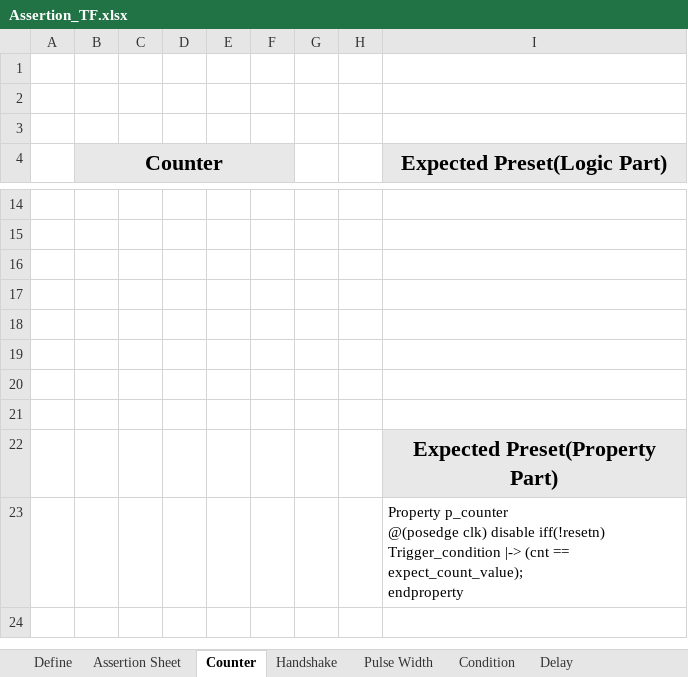
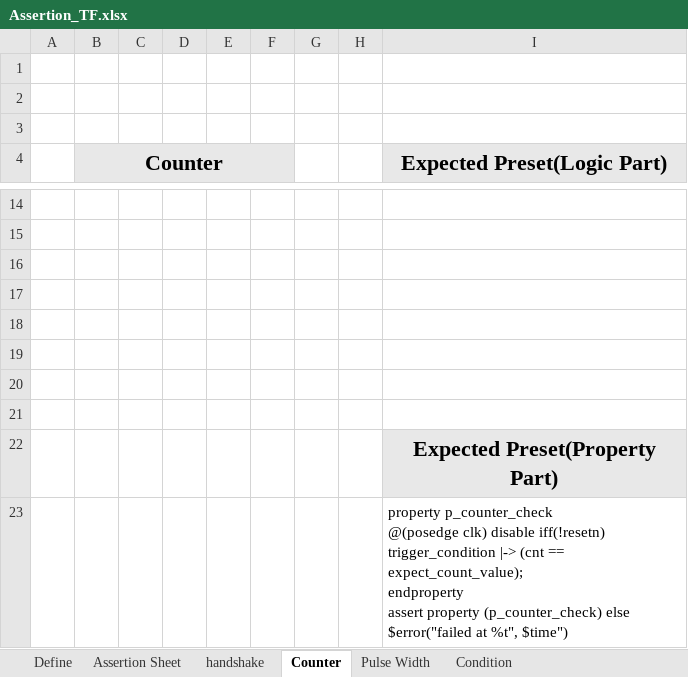
Before and after one commit to Junsik-Choi/Assertion-Checker-Generator, an Excel workbook: Data/Assertion_TF.xlsx, sheet Counter, drawn as a sheet; only a part is shown, gaps mark what is left out; values as stored, in another font and other column widths than the file's, no borders; ↵ is a line break in a cell; the diff covers the shown part only; the diff names each change by its address in the sheet, - before the commit and + after, or states it on an @@ line.

Commit message:
Remove obsolete session files and update condition signal handling
- Deleted various session Excel files and backup files for LINE_CTRL, blur_scaler, out_sync_gen, sfr_cap, and sync_signal modules.
- Removed module_define.json and session.json files for the aforementioned modules.
- Enhanced the cli_tui.py script to include syntax highlighting for condition signals.
- Implemented logic to restore condition signals from Excel and session.json.
- Updated fill_define.py to clear signal assignments and ensure proper handling of condition signals.
- Modified help_config.json to include descriptions for logical and bitwise operations.

```diff
--- a/Data/Assertion_TF.xlsx (sheet Counter)
+++ b/Data/Assertion_TF.xlsx (sheet Counter)
-sheet tab: Handshake
+sheet tab: handshake
@@ sheet tab order changed: Define | Assertion Sheet | handshake | Counter | Pulse Width | Condition @@
-I23 (Expected Preset(Logic Part)): Property p_counter ↵ @(posedge clk) disable iff(!resetn) ↵ Trigger_condition |-> (cnt == expect_count_value); ↵ endproperty
+I23 (Expected Preset(Logic Part)): property p_counter_check ↵ @(posedge clk) disable iff(!resetn) ↵ trigger_condition |-> (cnt == expect_count_value); ↵ endproperty ↵ assert property (p_counter_check) else $error("failed at %t", $time")
```
Also changed, not shown: 1 added row, 1 removed row, 8 edited cells and merged cells elsewhere in this sheet, sheet Assertion Sheet, sheet handshake, sheet Condition, sheet Pulse Width, other sheet tabs, 25 other files.
